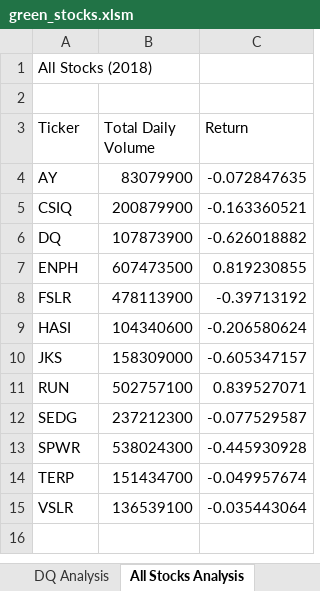
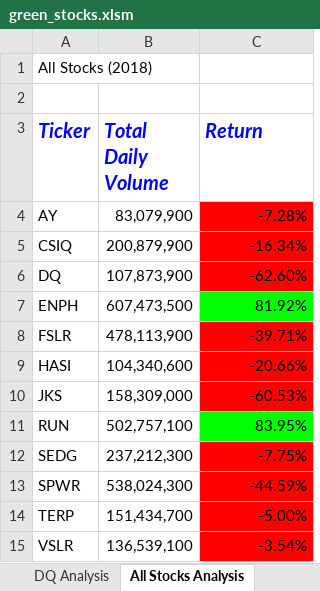
Before and after one commit to stephen-tan/stock-analysis, an Excel workbook: green_stocks.xlsm, sheet All Stocks Analysis, drawn as a sheet; values as stored, in another font and other column widths than the file's, no borders; the diff names each change by its address in the sheet, - before the commit and + after, or states it on an @@ line.

Commit message:
Add files via upload
Added formatting to the 'All Stocks Analysis' worksheet

```diff
--- a/green_stocks.xlsm (sheet All Stocks Analysis)
+++ b/green_stocks.xlsm (sheet All Stocks Analysis)
@@ A3:C3 bold: off → on, italic: off → on, text colour: black → #0000FF, text size: larger @@
-B4 (Total Daily Volume): 83079900
+B4 (Total Daily Volume): 83,079,900
-C4 (Return): -0.072847635
+C4 (Return): -7.28%
-C4:C6 fill: none
+C4:C6 fill: #FF0000
-B5 (Total Daily Volume): 200879900
+B5 (Total Daily Volume): 200,879,900
-C5 (Return): -0.163360521
+C5 (Return): -16.34%
-B6 (Total Daily Volume): 107873900
+B6 (Total Daily Volume): 107,873,900
-C6 (Return): -0.626018882
+C6 (Return): -62.60%
-B7 (Total Daily Volume): 607473500
+B7 (Total Daily Volume): 607,473,500
-C7 (Return): 0.819230855
+C7 (Return): 81.92%
-C7 fill: none
+C7 fill: #00FF00
-B8 (Total Daily Volume): 478113900
+B8 (Total Daily Volume): 478,113,900
-C8 (Return): -0.39713192
+C8 (Return): -39.71%
-C8:C10 fill: none
+C8:C10 fill: #FF0000
-B9 (Total Daily Volume): 104340600
+B9 (Total Daily Volume): 104,340,600
-C9 (Return): -0.206580624
+C9 (Return): -20.66%
-B10 (Total Daily Volume): 158309000
+B10 (Total Daily Volume): 158,309,000
-C10 (Return): -0.605347157
+C10 (Return): -60.53%
-B11 (Total Daily Volume): 502757100
+B11 (Total Daily Volume): 502,757,100
-C11 (Return): 0.839527071
+C11 (Return): 83.95%
-C11 fill: none
+C11 fill: #00FF00
-B12 (Total Daily Volume): 237212300
+B12 (Total Daily Volume): 237,212,300
-C12 (Return): -0.077529587
+C12 (Return): -7.75%
-C12:C15 fill: none
+C12:C15 fill: #FF0000
-B13 (Total Daily Volume): 538024300
+B13 (Total Daily Volume): 538,024,300
-C13 (Return): -0.445930928
+C13 (Return): -44.59%
-B14 (Total Daily Volume): 151434700
+B14 (Total Daily Volume): 151,434,700
-C14 (Return): -0.049957674
+C14 (Return): -5.00%
-B15 (Total Daily Volume): 136539100
+B15 (Total Daily Volume): 136,539,100
-C15 (Return): -0.035443064
+C15 (Return): -3.54%
```
Also changed, not shown: sheet 2018.
